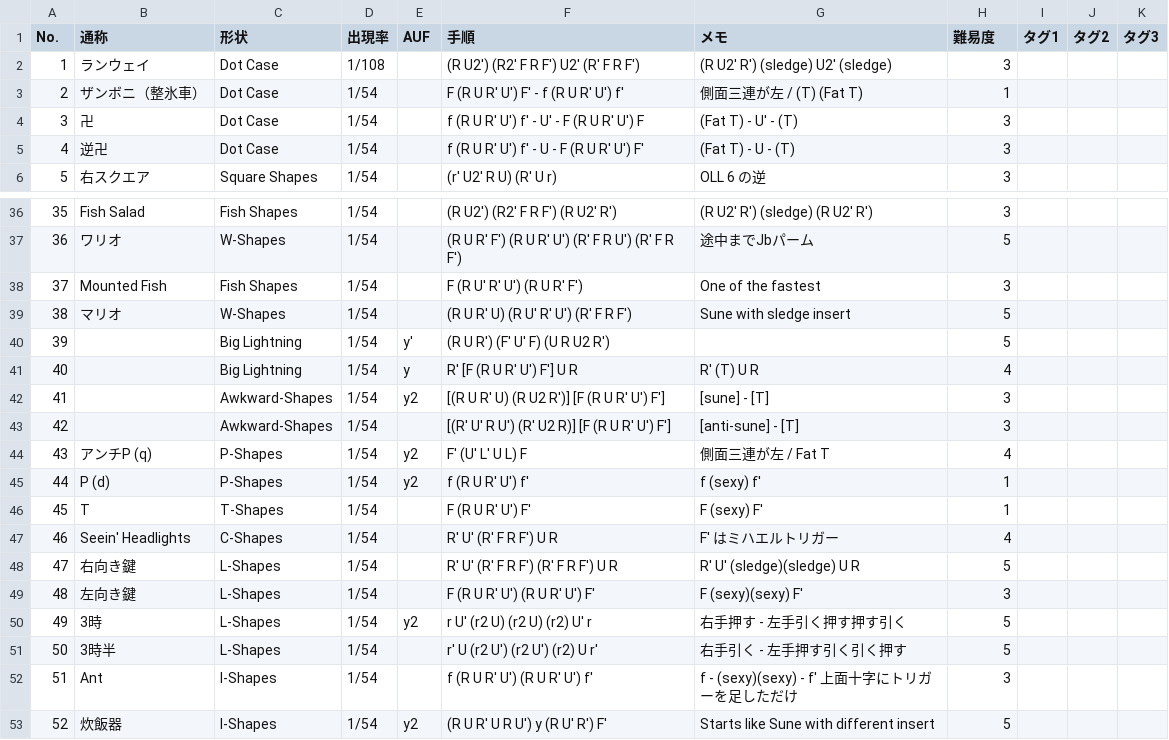
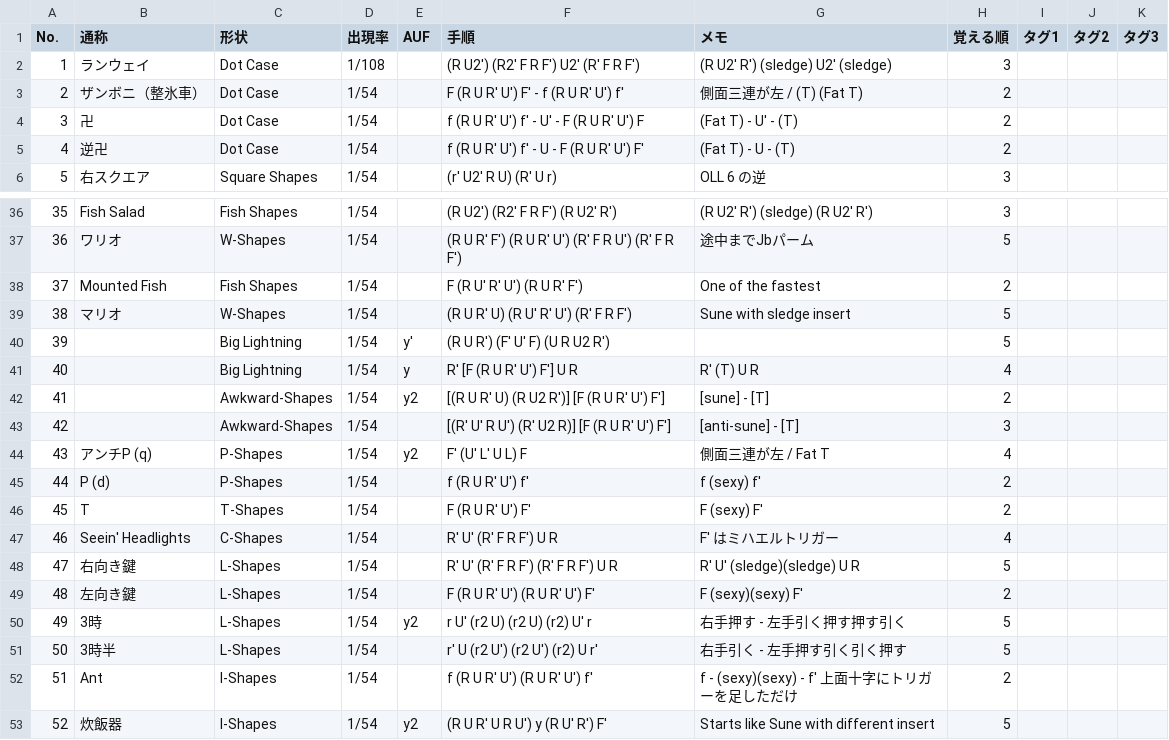
Before and after one commit to yukikkawa/rubiks-cube-training, a CSV file: cfop/oll_def.csv, drawn as a sheet; only a part is shown, gaps mark what is left out.

```diff
--- a/cfop/oll_def.csv
+++ b/cfop/oll_def.csv
@@ -1,6 +1,6 @@
-No.,通称,形状,出現率,AUF,手順,メモ,難易度,タグ1,タグ2,タグ3
+No.,通称,形状,出現率,AUF,手順,メモ,覚える順,タグ1,タグ2,タグ3
 1,ランウェイ,Dot Case,1/108,,(R U2') (R2' F R F') U2' (R' F R F'),(R U2' R') (sledge) U2' (sledge),3,,,
-2,ザンボニ（整氷車）,Dot Case,1/54,,F (R U R' U') F' -  f (R U R' U') f',側面三連が左 / (T) (Fat T),1,,,
-3,卍,Dot Case,1/54,,f (R U R' U') f' - U' - F (R U R' U') F,(Fat T) - U' - (T),3,,,
-4,逆卍,Dot Case,1/54,,f (R U R' U') f' - U - F (R U R' U') F',(Fat T) - U - (T),3,,,
+2,ザンボニ（整氷車）,Dot Case,1/54,,F (R U R' U') F' -  f (R U R' U') f',側面三連が左 / (T) (Fat T),2,,,
+3,卍,Dot Case,1/54,,f (R U R' U') f' - U' - F (R U R' U') F,(Fat T) - U' - (T),2,,,
+4,逆卍,Dot Case,1/54,,f (R U R' U') f' - U - F (R U R' U') F',(Fat T) - U - (T),2,,,
 5,右スクエア,Square Shapes,1/54,,(r' U2' R U) (R' U r),OLL 6 の逆,3,,,
@@ -37,3 +37,3 @@ No.,通称,形状,出現率,AUF,手順,メモ,難易度,タグ1,タグ2,タグ3
 36,ワリオ,W-Shapes,1/54,,(R U R' F') (R U R' U') (R' F R U') (R' F R F'),途中までJbパーム,5,,,
-37,Mounted Fish,Fish Shapes,1/54,,F (R U' R' U') (R U R' F'),One of the fastest,3,,,
+37,Mounted Fish,Fish Shapes,1/54,,F (R U' R' U') (R U R' F'),One of the fastest,2,,,
 38,マリオ,W-Shapes,1/54,,(R U R' U) (R U' R' U') (R' F R F'),Sune with sledge insert,5,,,
@@ -41,13 +41,13 @@ No.,通称,形状,出現率,AUF,手順,メモ,難易度,タグ1,タグ2,タグ3
 40,,Big Lightning,1/54,y ,R' [F (R U R' U') F'] U R,R' (T) U R,4,,,
-41,,Awkward-Shapes,1/54,y2,[(R U R' U) (R U2 R')] [F (R U R' U') F'],[sune] - [T],3,,,
+41,,Awkward-Shapes,1/54,y2,[(R U R' U) (R U2 R')] [F (R U R' U') F'],[sune] - [T],2,,,
 42,,Awkward-Shapes,1/54,,[(R' U' R U') (R' U2 R)] [F (R U R' U') F'],[anti-sune] - [T],3,,,
 43,アンチP (q),P-Shapes,1/54,y2,F' (U' L' U L) F,側面三連が左 / Fat T,4,,,
-44,P (d),P-Shapes,1/54,y2,f (R U R' U') f',f (sexy) f',1,,,
-45,T,T-Shapes,1/54,,F (R U R' U') F',F (sexy) F',1,,,
+44,P (d),P-Shapes,1/54,,f (R U R' U') f',f (sexy) f',2,,,
+45,T,T-Shapes,1/54,,F (R U R' U') F',F (sexy) F',2,,,
 46,Seein' Headlights,C-Shapes,1/54,,R' U' (R' F R F') U R,F' はミハエルトリガー,4,,,
 47,右向き鍵,L-Shapes,1/54,,R' U' (R' F R F') (R' F R F') U R,R' U' (sledge)(sledge) U R,5,,,
-48,左向き鍵,L-Shapes,1/54,,F (R U R' U') (R U R' U') F',F (sexy)(sexy) F',3,,,
+48,左向き鍵,L-Shapes,1/54,,F (R U R' U') (R U R' U') F',F (sexy)(sexy) F',2,,,
 49,3時,L-Shapes,1/54,y2,r U' (r2 U) (r2 U) (r2) U' r,右手押す - 左手引く押す押す引く,5,,,
 50,3時半,L-Shapes,1/54,,r' U (r2 U') (r2 U') (r2) U r',右手引く - 左手押す引く引く押す,5,,,
-51,Ant,I-Shapes,1/54,,f (R U R' U') (R U R' U') f',f - (sexy)(sexy) - f' 上面十字にトリガーを足しただけ,3,,,
+51,Ant,I-Shapes,1/54,,f (R U R' U') (R U R' U') f',f - (sexy)(sexy) - f' 上面十字にトリガーを足しただけ,2,,,
 52,炊飯器,I-Shapes,1/54,y2,(R U R' U R U') y (R U' R') F',Starts like Sune with different insert,5,,,
```
Also changed, not shown: 1 other file.
